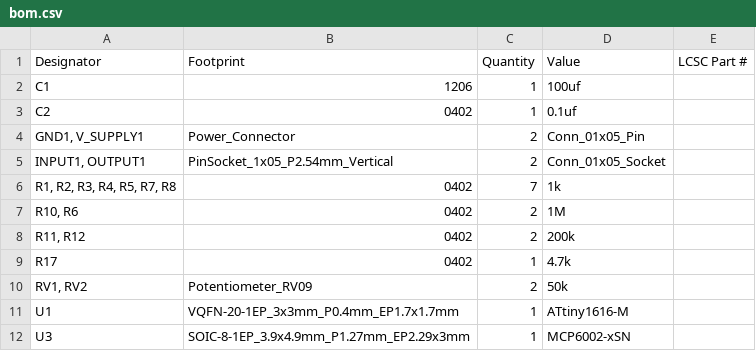
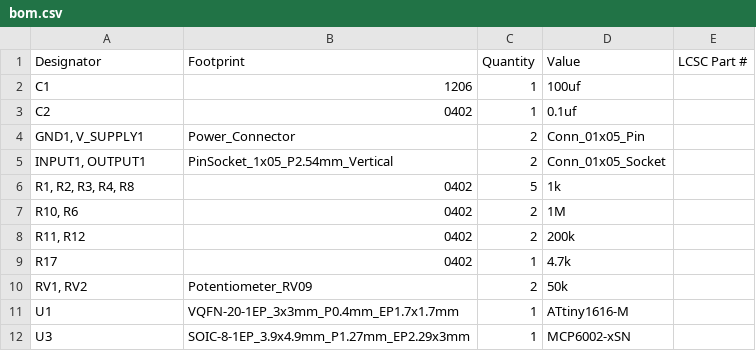
Before and after one commit to bread-modular/bread-modular, a CSV file: modules/mco/production/bom.csv, drawn as a sheet.

```diff
--- a/modules/mco/production/bom.csv
+++ b/modules/mco/production/bom.csv
@@ -5,3 +5,3 @@ C2,0402,1,0.1uf,
 "INPUT1, OUTPUT1",PinSocket_1x05_P2.54mm_Vertical,2,Conn_01x05_Socket,
-"R1, R2, R3, R4, R5, R7, R8",0402,7,1k,
+"R1, R2, R3, R4, R8",0402,5,1k,
 "R10, R6",0402,2,1M,
```
Also changed, not shown: modules/mco/production/positions.csv, 7 other files.
